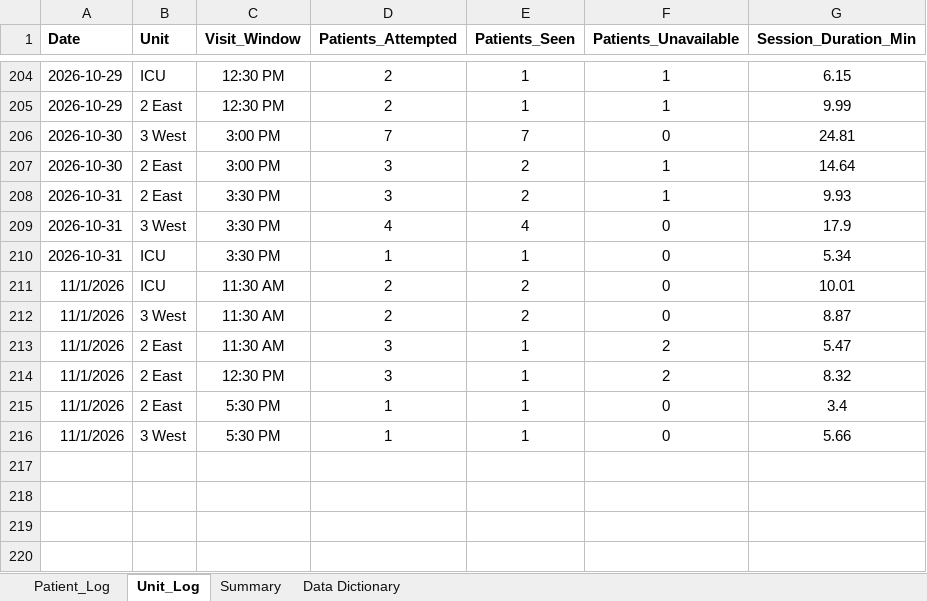
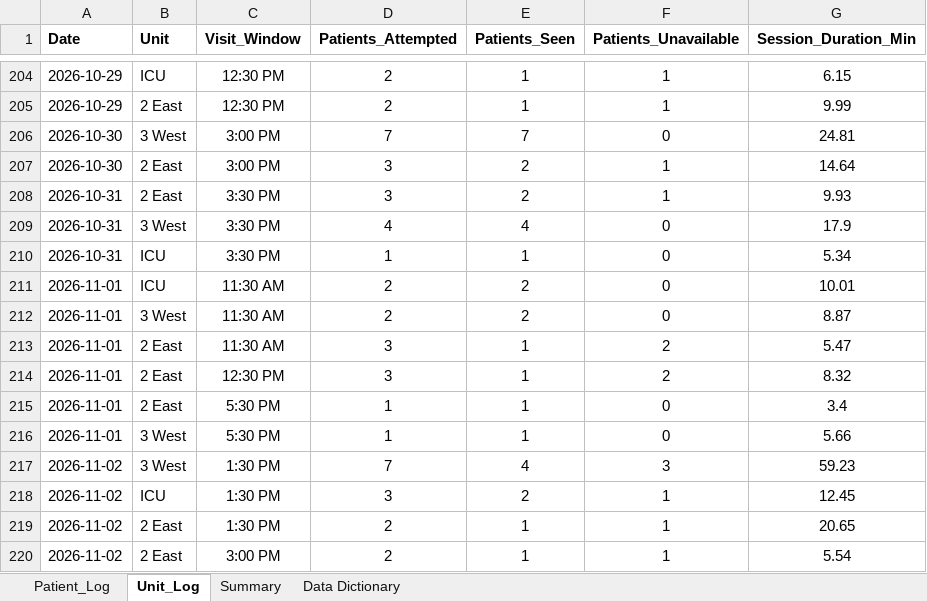
Before and after one commit to crystalsdata/SelectMenuTracker, an Excel workbook: Select_Menu_Patient_Log.xlsx, sheet Unit_Log, drawn as a sheet; only a part is shown, gaps mark what is left out; values as stored, in another font and other column widths than the file's, no borders; the diff names each change by its address in the sheet, - before the commit and + after, or states it on an @@ line.

```diff
--- a/Select_Menu_Patient_Log.xlsx (sheet Unit_Log)
+++ b/Select_Menu_Patient_Log.xlsx (sheet Unit_Log)
-A211:A216 (Date): 11/1/2026
+A211:A216 (Date): 2026-11-01
+row 217: 2026-11-02 | 3 West | 1:30 PM | 7 | 4 | 3 | 59.23
+row 218: 2026-11-02 | ICU | 1:30 PM | 3 | 2 | 1 | 12.45
+row 219: 2026-11-02 | 2 East | 1:30 PM | 2 | 1 | 1 | 20.65
+row 220: 2026-11-02 | 2 East | 3:00 PM | 2 | 1 | 1 | 5.54
```
Also changed, not shown: sheet Patient_Log, sheet Summary, 1 other file.
